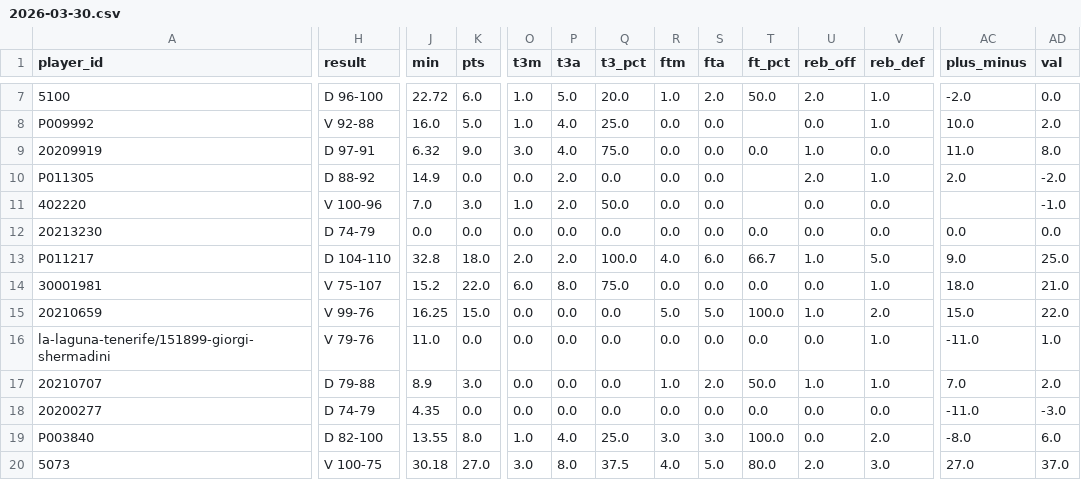
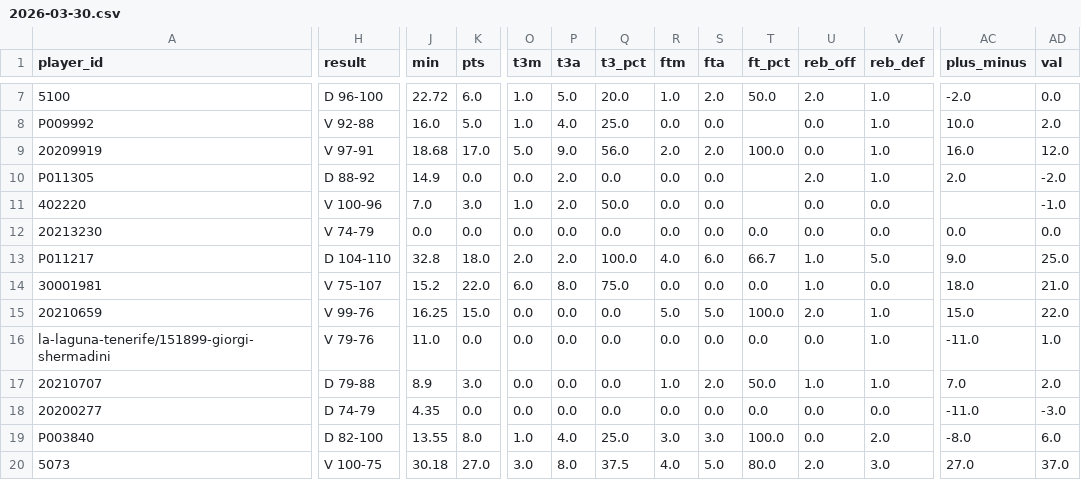
Before and after one commit to Eran42/unicaja-stats-hub, a CSV file: data/stats/2026-03-30.csv, drawn as a sheet; only a part is shown, gaps mark what is left out; the diff covers the shown part only; the diff names each change by its address in the sheet, - before the commit and + after, or states it on an @@ line.

```diff
--- a/data/stats/2026-03-30.csv
+++ b/data/stats/2026-03-30.csv
-H9 (result): D 97-91
+H9 (result): V 97-91
-J9 (min): 6.32
+J9 (min): 18.68
-K9 (pts): 9.0
+K9 (pts): 17.0
-O9 (t3m): 3.0
+O9 (t3m): 5.0
-P9 (t3a): 4.0
+P9 (t3a): 9.0
-Q9 (t3_pct): 75.0
+Q9 (t3_pct): 56.0
-R9 (ftm): 0.0
+R9 (ftm): 2.0
-S9 (fta): 0.0
+S9 (fta): 2.0
-T9 (ft_pct): 0.0
+T9 (ft_pct): 100.0
-U9 (reb_off): 1.0
+U9 (reb_off): 0.0
-V9 (reb_def): 0.0
+V9 (reb_def): 1.0
-AC9 (plus_minus): 11.0
+AC9 (plus_minus): 16.0
-AD9 (val): 8.0
+AD9 (val): 12.0
-H12 (result): D 74-79
+H12 (result): V 74-79
-U14 (reb_off): 0.0
+U14 (reb_off): 1.0
-V14 (reb_def): 1.0
+V14 (reb_def): 0.0
-U15 (reb_off): 1.0
+U15 (reb_off): 2.0
-V15 (reb_def): 2.0
+V15 (reb_def): 1.0
```
Also changed, not shown: 1 removed row and 21 edited cells elsewhere in this file, 3 other files.
